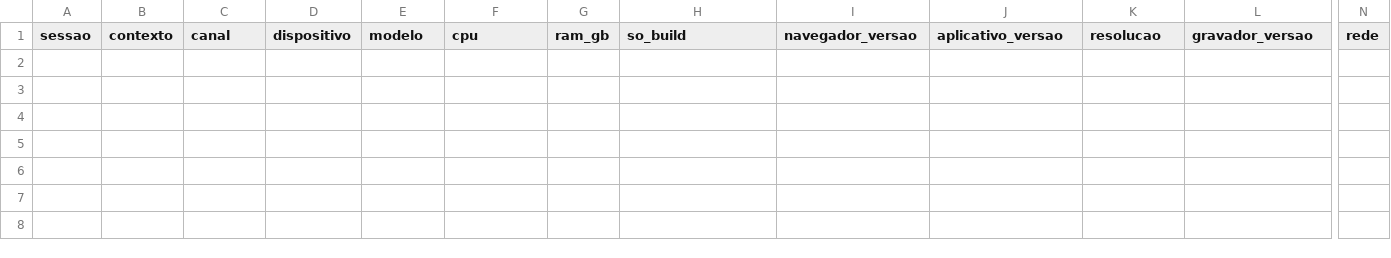
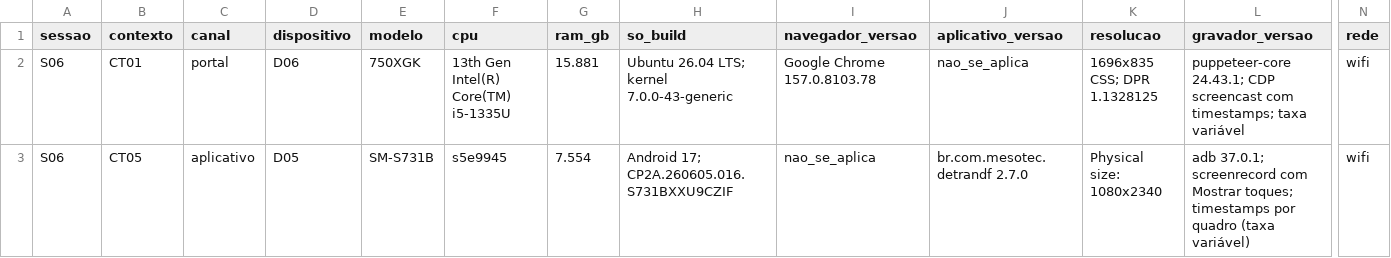
Before and after one commit to FCTE-Qualidade-de-Software-1/2026-2_T02_KATHERINE_JOHNSON, a CSV file: dados/brutos/ambientes.csv, drawn as a sheet; only a part is shown, gaps mark what is left out; rows hold the shown columns only; the diff names each change by its address in the sheet, - before the commit and + after, or states it on an @@ line.

Commit message:
feat(coleta): registra dados provisórios e desvios da S06
Preserva 44 consultas gravadas de P4 e as leituras disponíveis de P5. Exclui o tempo da lista no Android por latência artificial de rolagem, mantém revisão humana pendente e registra interrupções USB sem tratá-las como falhas do serviço. Originais e identificadores permanecem privados.

Refs #47

```diff
--- a/dados/brutos/ambientes.csv
+++ b/dados/brutos/ambientes.csv
+row 2: S06 | CT01 | portal | D06 | 750XGK | 13th Gen Intel(R) Core(TM) i5-1335U | 15.881 | Ubuntu 26.04 LTS; kernel 7.0.0-43-generic | Google Chrome 157.0.8103.78 | nao_se_aplica | 1696x835 CSS; DPR 1.1328125 | puppeteer-core 24.43.1; CDP screencast com timestamps; taxa variável | wifi
+row 3: S06 | CT05 | aplicativo | D05 | SM-S731B | s5e9945 | 7.554 | Android 17; CP2A.260605.016.S731BXXU9CZIF | nao_se_aplica | br.com.mesotec.detrandf 2.7.0 | Physical size: 1080x2340 | adb 37.0.1; screenrecord com Mostrar toques; timestamps por quadro (taxa variável) | wifi
```
Also changed, not shown: 8 other files.
